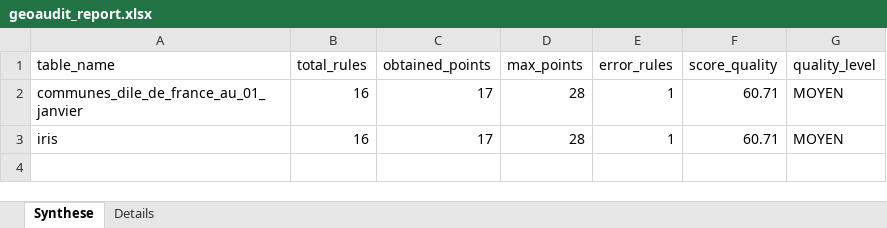
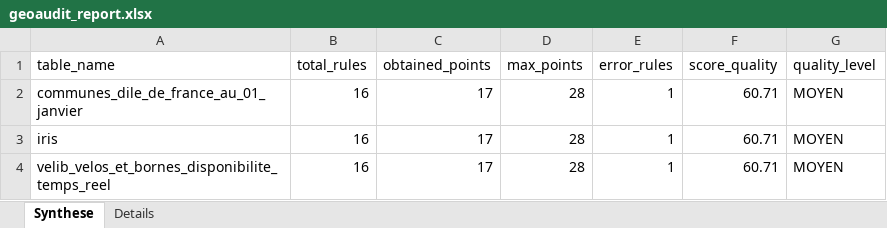
Before and after one commit to modiab-geodata/GeoAudit, an Excel workbook: reports/geoaudit_report.xlsx, sheet Synthese, drawn as a sheet; values as stored, in another font and other column widths than the file's, no borders; the diff names each change by its address in the sheet, - before the commit and + after, or states it on an @@ line.

```diff
--- a/reports/geoaudit_report.xlsx (sheet Synthese)
+++ b/reports/geoaudit_report.xlsx (sheet Synthese)
+row 4: velib_velos_et_bornes_disponibilite_temps_reel | 16 | 17 | 28 | 1 | 60.71 | MOYEN
```
Also changed, not shown: sheet Details, 13 other files.
